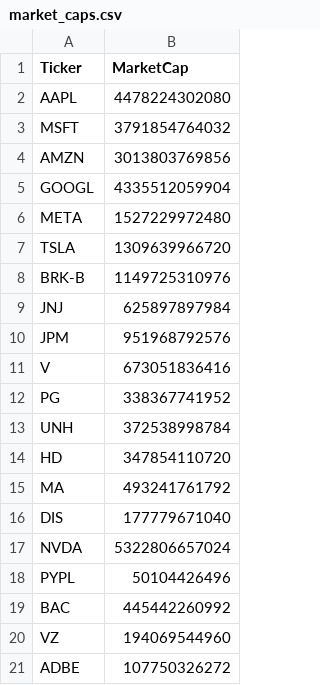
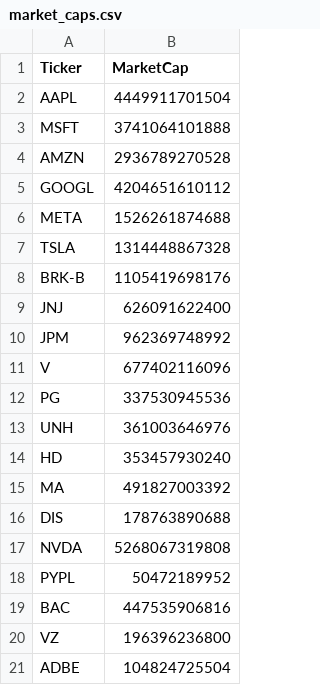
Before and after one commit to KunalRajpoot-45/insider-trading-event-study, a CSV file: data/processed/market_caps.csv, drawn as a sheet.

```diff
--- a/data/processed/market_caps.csv
+++ b/data/processed/market_caps.csv
@@ -1,21 +1,21 @@
 Ticker,MarketCap
-AAPL,4478224302080
-MSFT,3791854764032
-AMZN,3013803769856
-GOOGL,4335512059904
-META,1527229972480
-TSLA,1309639966720
-BRK-B,1149725310976
-JNJ,625897897984
-JPM,951968792576
-V,673051836416
-PG,338367741952
-UNH,372538998784
-HD,347854110720
-MA,493241761792
-DIS,177779671040
-NVDA,5322806657024
-PYPL,50104426496
-BAC,445442260992
-VZ,194069544960
-ADBE,107750326272
+AAPL,4449911701504
+MSFT,3741064101888
+AMZN,2936789270528
+GOOGL,4204651610112
+META,1526261874688
+TSLA,1314448867328
+BRK-B,1105419698176
+JNJ,626091622400
+JPM,962369748992
+V,677402116096
+PG,337530945536
+UNH,361003646976
+HD,353457930240
+MA,491827003392
+DIS,178763890688
+NVDA,5268067319808
+PYPL,50472189952
+BAC,447535906816
+VZ,196396236800
+ADBE,104824725504
```
Also changed, not shown: data/processed/events_with_car.csv, data/processed/events_with_market_model.csv, 8 other files.
